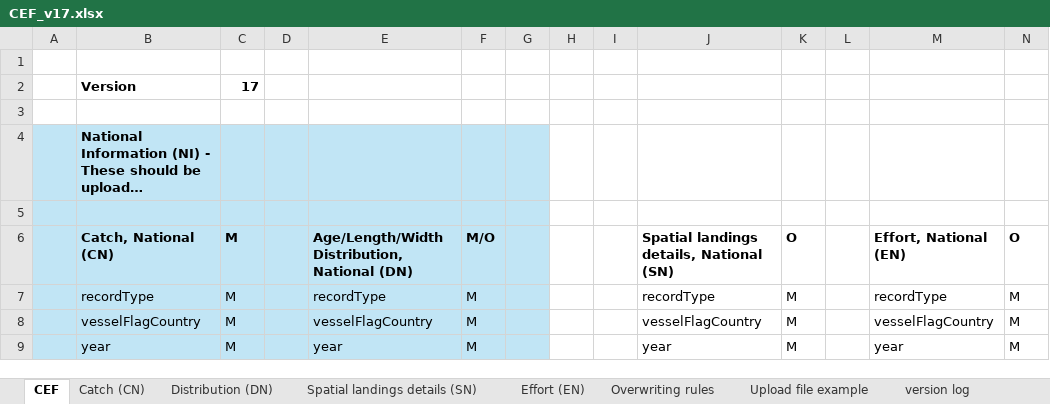
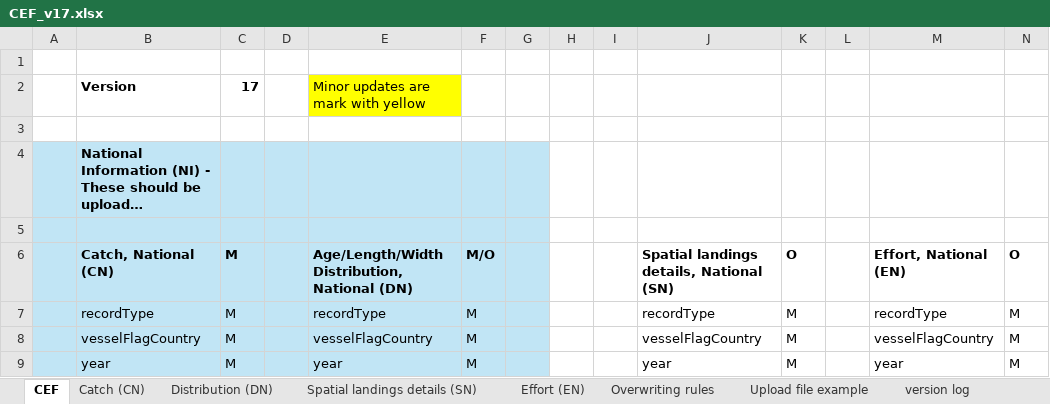
Before and after one commit to ices-tools-dev/RDBES, an Excel workbook: CEF and SCF formats/CEF_v17.xlsx, sheet CEF, drawn as a sheet; only a part is shown; long unchanged cells end in …; values as stored, in another font and other column widths than the file's, no borders; the diff names each change by its address in the sheet, - before the commit and + after, or states it on an @@ line.

Commit message:
Update CEF_v17.xlsx

```diff
--- a/CEF and SCF formats/CEF_v17.xlsx (sheet CEF)
+++ b/CEF and SCF formats/CEF_v17.xlsx (sheet CEF)
-E2: (empty)
+E2: Minor updates are mark with yellow
-E2 fill: none
+E2 fill: #FFFF00
```
Also changed, not shown: sheet Effort (EN).
